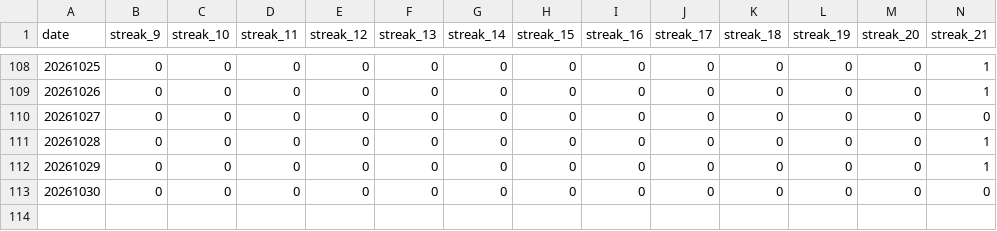
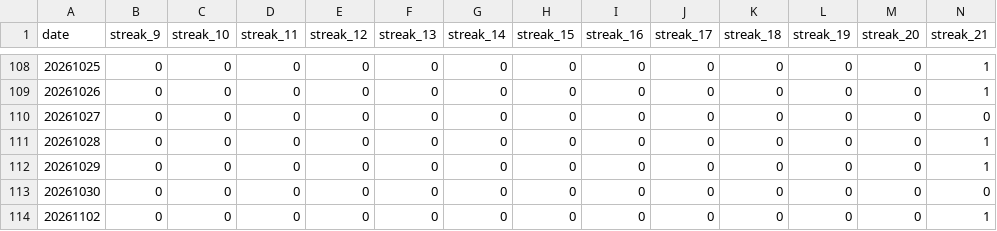
Before and after one commit to dgonzalez13/esports-tracker-full, a CSV file: eadriatic/output/daily_streak_summary.csv, drawn as a sheet; only a part is shown, gaps mark what is left out; rows hold the shown columns only; the diff names each change by its address in the sheet, - before the commit and + after, or states it on an @@ line.

```diff
--- a/eadriatic/output/daily_streak_summary.csv
+++ b/eadriatic/output/daily_streak_summary.csv
+row 114: 20261102 | 0 | 0 | 0 | 0 | 0 | 0 | 0 | 0 | 0 | 0 | 0 | 0 | 1
```
Also changed, not shown: eadriatic/output/daily_streaks.csv, eadriatic/output/draw_records_highest.csv, 9 other files.
